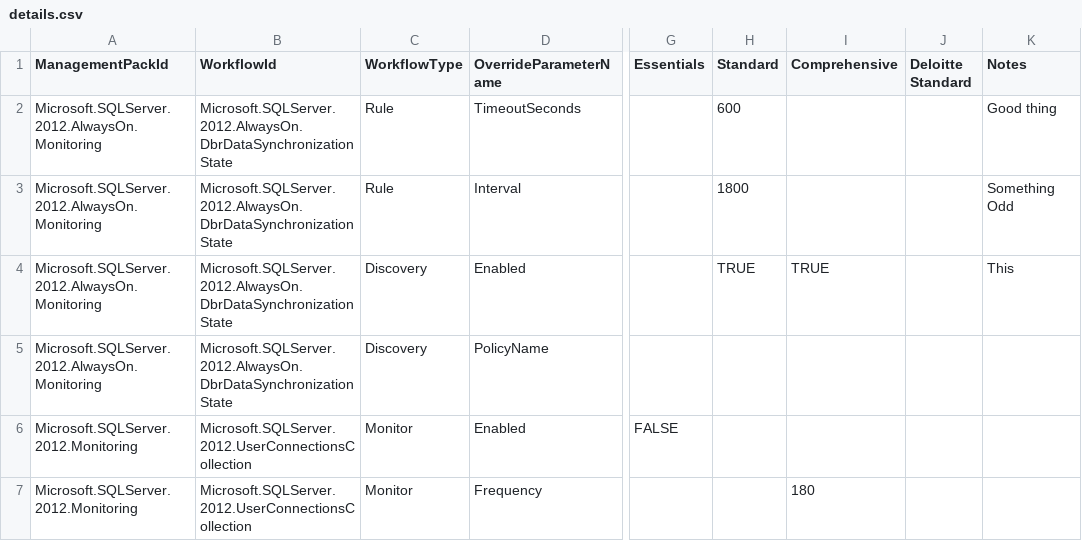
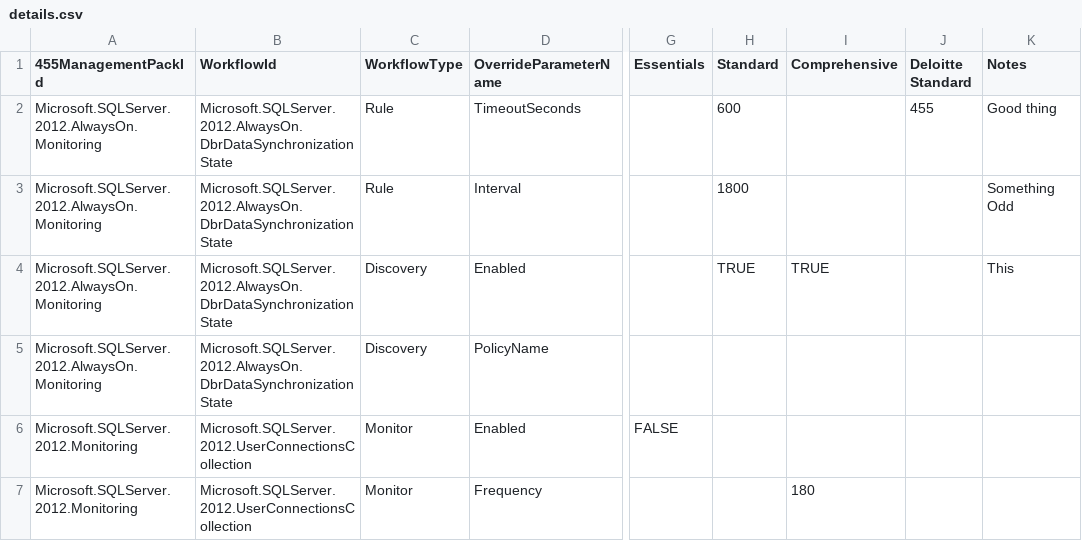
Before and after one commit to cookdown/easytune_overrides, a CSV file: SqlSampleOverrides/details.csv, drawn as a sheet; only a part is shown, gaps mark what is left out; the diff names each change by its address in the sheet, - before the commit and + after, or states it on an @@ line.

Commit message:
Update details.csv

```diff
--- a/SqlSampleOverrides/details.csv
+++ b/SqlSampleOverrides/details.csv
-A1: ManagementPackId
+A1: 455ManagementPackId
-J2 (Deloitte Standard): (empty)
+J2 (Deloitte Standard): 455
```
